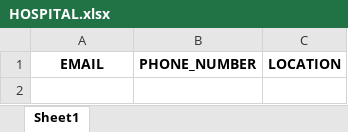
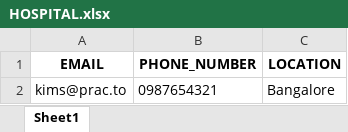
Before and after one commit to abhira0/pesu.practo, an Excel workbook: db/HOSPITAL.xlsx, sheet Sheet1, drawn as a sheet; values as stored, in another font and other column widths than the file's, no borders; the diff names each change by its address in the sheet, - before the commit and + after, or states it on an @@ line.

```diff
--- a/db/HOSPITAL.xlsx (sheet Sheet1)
+++ b/db/HOSPITAL.xlsx (sheet Sheet1)
+row 2: kims@prac.to | 0987654321 | Bangalore
```
Also changed, not shown: 2 other files.
